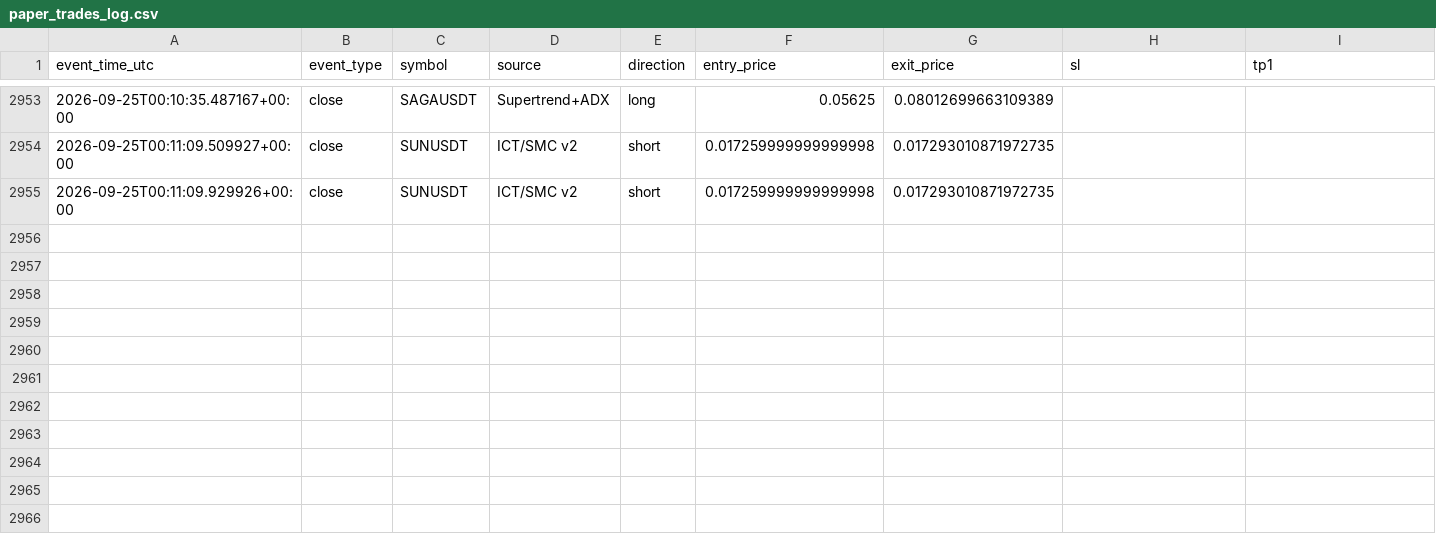
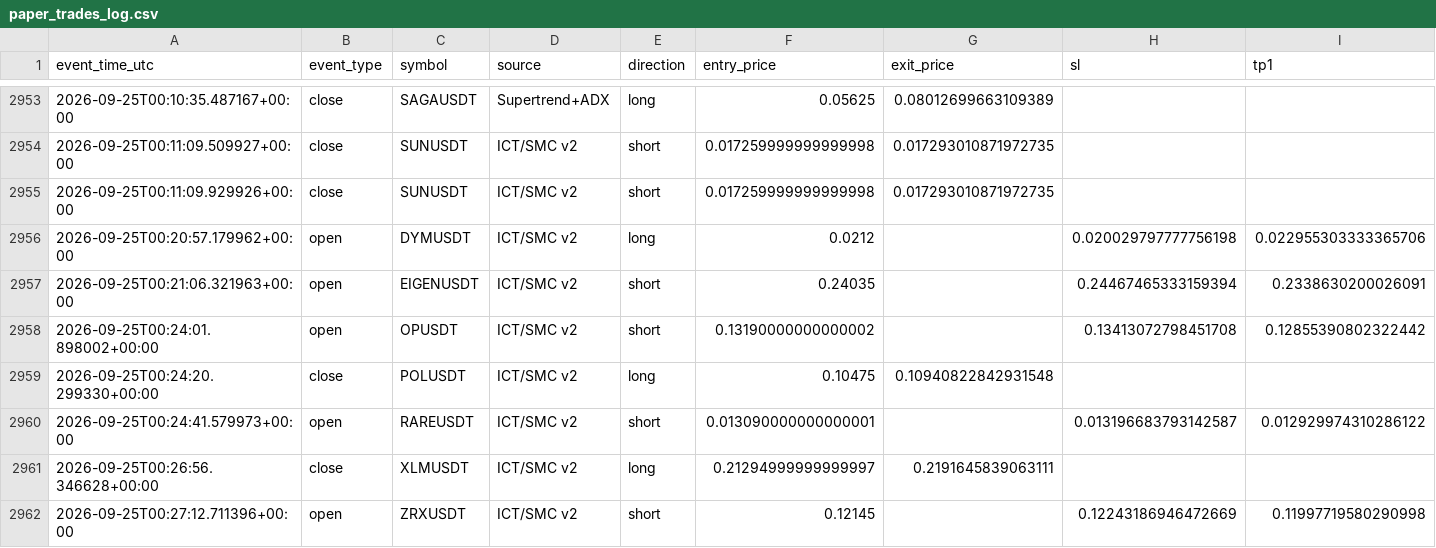
Before and after one commit to amirtorofi-sketch/tabdeal-usdt-live-trading-ready, a CSV file: bot2_live/paper_trades_log.csv, drawn as a sheet; only a part is shown, gaps mark what is left out; rows hold the shown columns only; the diff names each change by its address in the sheet, - before the commit and + after, or states it on an @@ line.

Commit message:
update bot2 state/paper log [skip ci]

```diff
--- a/bot2_live/paper_trades_log.csv
+++ b/bot2_live/paper_trades_log.csv
+row 2956: 2026-09-25T00:20:57.179962+00:00 | open | DYMUSDT | ICT/SMC v2 | long | 0.0212 |  | 0.020029797777756198 | 0.022955303333365706
+row 2957: 2026-09-25T00:21:06.321963+00:00 | open | EIGENUSDT | ICT/SMC v2 | short | 0.24035 |  | 0.24467465333159394 | 0.2338630200026091
+row 2958: 2026-09-25T00:24:01.898002+00:00 | open | OPUSDT | ICT/SMC v2 | short | 0.13190000000000002 |  | 0.13413072798451708 | 0.12855390802322442
+row 2959: 2026-09-25T00:24:20.299330+00:00 | close | POLUSDT | ICT/SMC v2 | long | 0.10475 | 0.10940822842931548
+row 2960: 2026-09-25T00:24:41.579973+00:00 | open | RAREUSDT | ICT/SMC v2 | short | 0.013090000000000001 |  | 0.013196683793142587 | 0.012929974310286122
+row 2961: 2026-09-25T00:26:56.346628+00:00 | close | XLMUSDT | ICT/SMC v2 | long | 0.21294999999999997 | 0.2191645839063111
+row 2962: 2026-09-25T00:27:12.711396+00:00 | open | ZRXUSDT | ICT/SMC v2 | short | 0.12145 |  | 0.12243186946472669 | 0.11997719580290998
```
Also changed, not shown: 1 other file.
